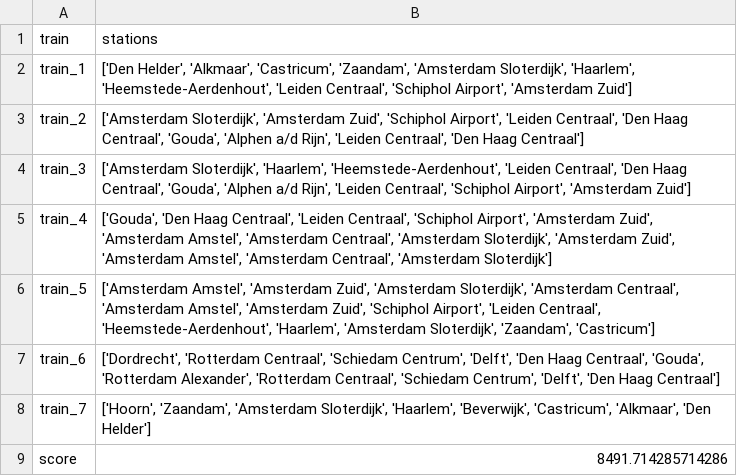
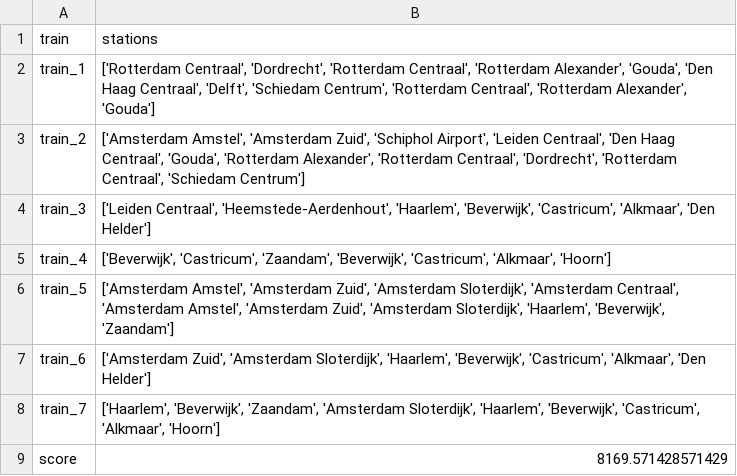
Before and after one commit to elkevdk/Spoorzoekers, a CSV file: output/output_nr.csv, drawn as a sheet.

```diff
--- a/output/output_nr.csv
+++ b/output/output_nr.csv
@@ -1,9 +1,9 @@
 train,stations
-train_1,"['Den Helder', 'Alkmaar', 'Castricum', 'Zaandam', 'Amsterdam Sloterdijk', 'Haarlem', 'Heemstede-Aerdenhout', 'Leiden Centraal', 'Schiphol Airport', 'Amsterdam Zuid']"
-train_2,"['Amsterdam Sloterdijk', 'Amsterdam Zuid', 'Schiphol Airport', 'Leiden Centraal', 'Den Haag Centraal', 'Gouda', 'Alphen a/d Rijn', 'Leiden Centraal', 'Den Haag Centraal']"
-train_3,"['Amsterdam Sloterdijk', 'Haarlem', 'Heemstede-Aerdenhout', 'Leiden Centraal', 'Den Haag Centraal', 'Gouda', 'Alphen a/d Rijn', 'Leiden Centraal', 'Schiphol Airport', 'Amsterdam Zuid']"
-train_4,"['Gouda', 'Den Haag Centraal', 'Leiden Centraal', 'Schiphol Airport', 'Amsterdam Zuid', 'Amsterdam Amstel', 'Amsterdam Centraal', 'Amsterdam Sloterdijk', 'Amsterdam Zuid', 'Amsterdam Amstel', 'Amsterdam Centraal', 'Amsterdam Sloterdijk']"
-train_5,"['Amsterdam Amstel', 'Amsterdam Zuid', 'Amsterdam Sloterdijk', 'Amsterdam Centraal', 'Amsterdam Amstel', 'Amsterdam Zuid', 'Schiphol Airport', 'Leiden Centraal', 'Heemstede-Aerdenhout', 'Haarlem', 'Amsterdam Sloterdijk', 'Zaandam', 'Castricum']"
-train_6,"['Dordrecht', 'Rotterdam Centraal', 'Schiedam Centrum', 'Delft', 'Den Haag Centraal', 'Gouda', 'Rotterdam Alexander', 'Rotterdam Centraal', 'Schiedam Centrum', 'Delft', 'Den Haag Centraal']"
-train_7,"['Hoorn', 'Zaandam', 'Amsterdam Sloterdijk', 'Haarlem', 'Beverwijk', 'Castricum', 'Alkmaar', 'Den Helder']"
-score,8491.714285714286
+train_1,"['Rotterdam Centraal', 'Dordrecht', 'Rotterdam Centraal', 'Rotterdam Alexander', 'Gouda', 'Den Haag Centraal', 'Delft', 'Schiedam Centrum', 'Rotterdam Centraal', 'Rotterdam Alexander', 'Gouda']"
+train_2,"['Amsterdam Amstel', 'Amsterdam Zuid', 'Schiphol Airport', 'Leiden Centraal', 'Den Haag Centraal', 'Gouda', 'Rotterdam Alexander', 'Rotterdam Centraal', 'Dordrecht', 'Rotterdam Centraal', 'Schiedam Centrum']"
+train_3,"['Leiden Centraal', 'Heemstede-Aerdenhout', 'Haarlem', 'Beverwijk', 'Castricum', 'Alkmaar', 'Den Helder']"
+train_4,"['Beverwijk', 'Castricum', 'Zaandam', 'Beverwijk', 'Castricum', 'Alkmaar', 'Hoorn']"
+train_5,"['Amsterdam Amstel', 'Amsterdam Zuid', 'Amsterdam Sloterdijk', 'Amsterdam Centraal', 'Amsterdam Amstel', 'Amsterdam Zuid', 'Amsterdam Sloterdijk', 'Haarlem', 'Beverwijk', 'Zaandam']"
+train_6,"['Amsterdam Zuid', 'Amsterdam Sloterdijk', 'Haarlem', 'Beverwijk', 'Castricum', 'Alkmaar', 'Den Helder']"
+train_7,"['Haarlem', 'Beverwijk', 'Zaandam', 'Amsterdam Sloterdijk', 'Haarlem', 'Beverwijk', 'Castricum', 'Alkmaar', 'Hoorn']"
+score,8169.571428571429
```
Also changed, not shown: output/output_r.csv, 13 other files.
